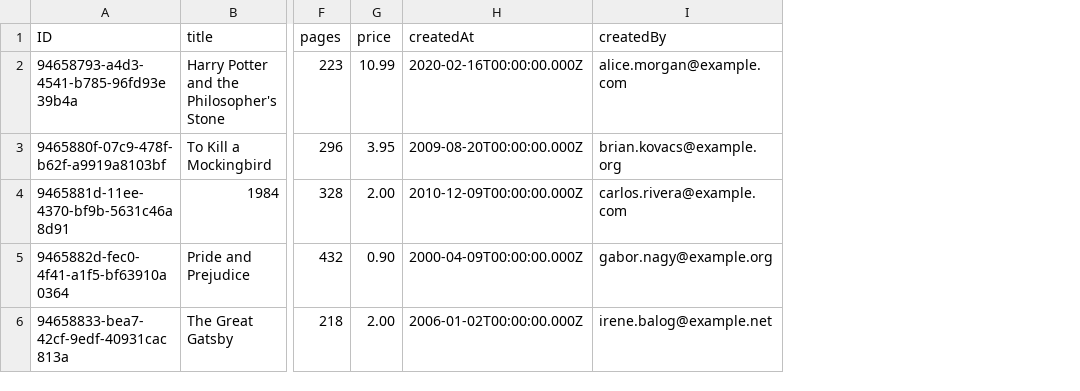
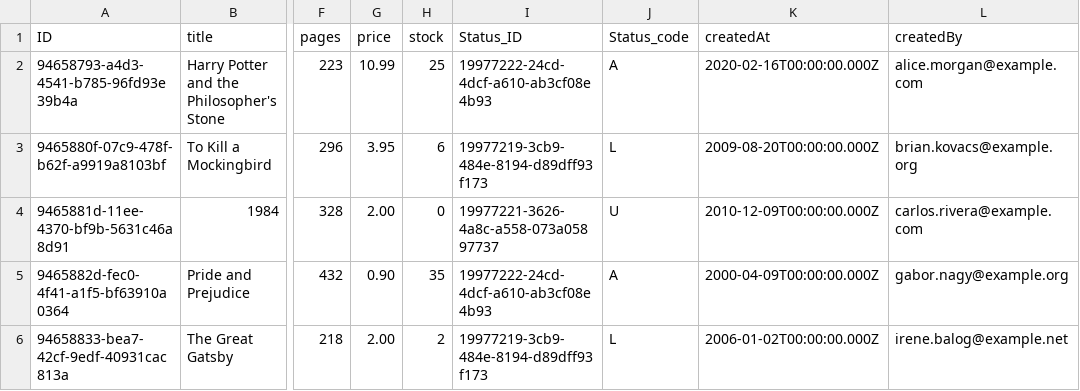
Before and after one commit to AshikSharafGMT/Bookstore-CAP-Tutorial, a CSV file: db/data/tutorial.db-Books.csv, drawn as a sheet; only a part is shown, gaps mark what is left out; the diff names each change by its address in the sheet, - before the commit and + after, or states it on an @@ line.

```diff
--- a/db/data/tutorial.db-Books.csv
+++ b/db/data/tutorial.db-Books.csv
+column H (stock), rows 2-6: 25 | 6 | 0 | 35 | 2
+column I (Status_ID), rows 2-6: 19977222-24cd-4dcf-a610-ab3cf08e4b93 | 19977219-3cb9-484e-8194-d89dff93f173 | 19977221-3626-4a8c-a558-073a05897737 | 19977222-24cd-4dcf-a610-ab3cf08e4b93 | 19977219-3cb9-484e-8194-d89dff93f173
+column J (Status_code), rows 2-6: A | L | U | A | L
```
Also changed, not shown: 4 other files.
